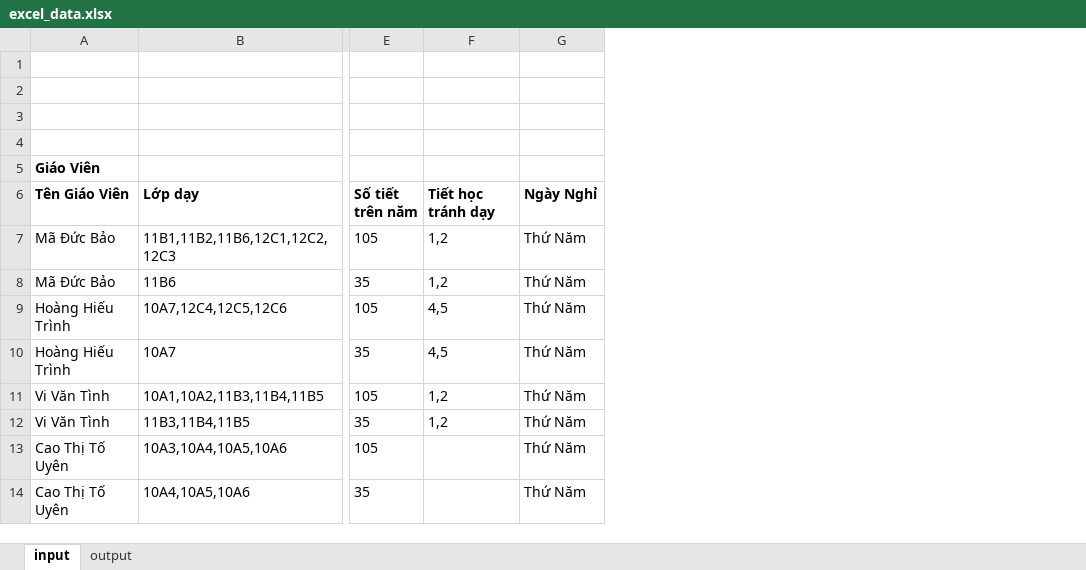
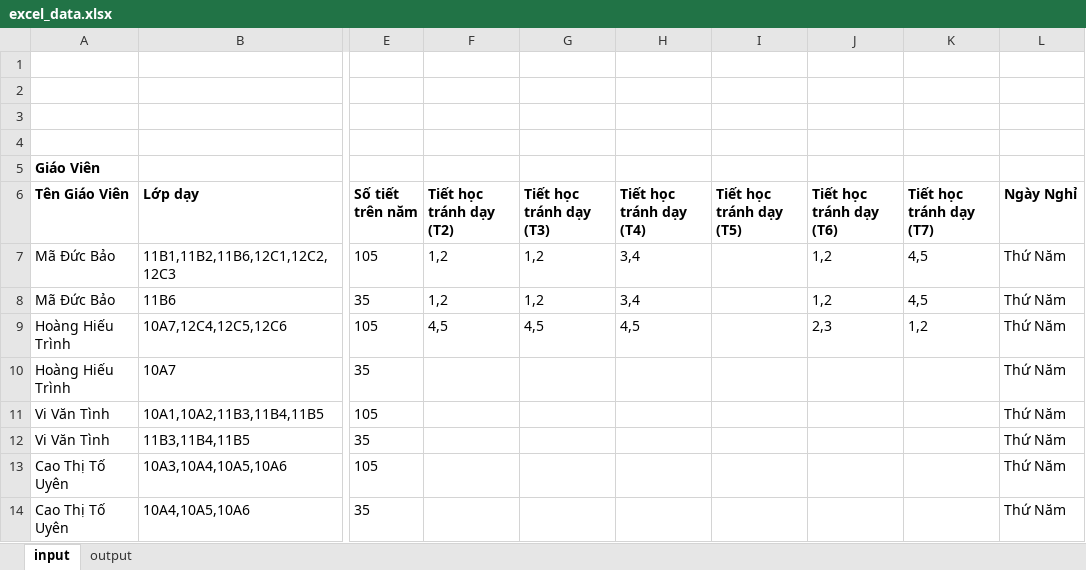
Before and after one commit to cmpedz/ScheduleLessonsProject_THPT_DONG_VAN, an Excel workbook: src/excel_resources/excel_data.xlsx, sheet input, drawn as a sheet; only a part is shown, gaps mark what is left out; values as stored, in another font and other column widths than the file's, no borders; the diff names each change by its address in the sheet, - before the commit and + after, or states it on an @@ line.

```diff
--- a/src/excel_resources/excel_data.xlsx (sheet input)
+++ b/src/excel_resources/excel_data.xlsx (sheet input)
+column G (Tiết học tránh dạy (T3)), rows 7-9: 1,2 | 1,2 | 4,5
+column H (Tiết học tránh dạy (T4)), rows 7-9: 3,4 | 3,4 | 4,5
+column I (Tiết học tránh dạy (T5)), empty
+column J (Tiết học tránh dạy (T6)), rows 7-9: 1,2 | 1,2 | 2,3
+column K (Tiết học tránh dạy (T7)), rows 7-9: 4,5 | 4,5 | 1,2
-F6: Tiết học tránh dạy
+F6: Tiết học tránh dạy (T2)
-F10 (Tiết học tránh dạy (T2)): 4,5
+F10 (Tiết học tránh dạy (T2)): (empty)
-F11:F12 (Tiết học tránh dạy (T2)): 1,2
+F11:F12 (Tiết học tránh dạy (T2)): (empty)
```
Also changed, not shown: sheet output, bin/excel_resources/excel_data.xlsx, 15 other files.
